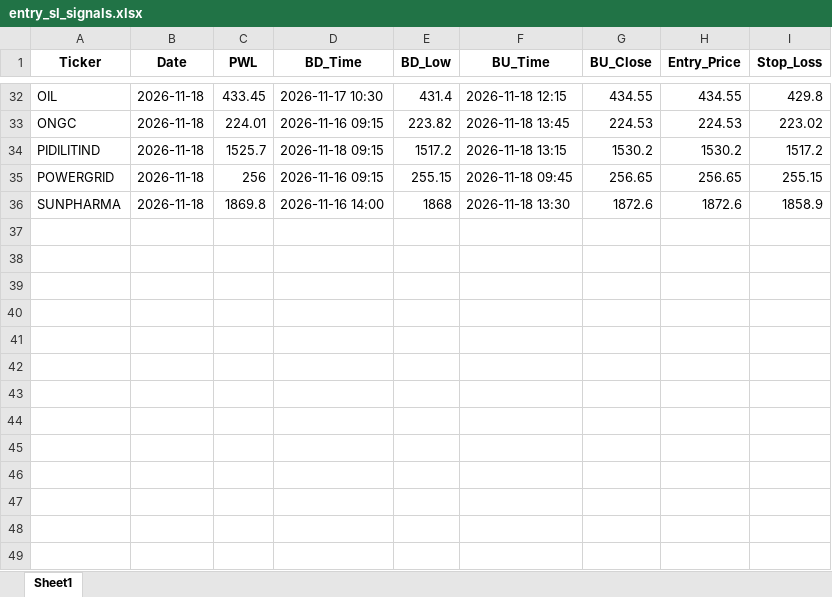
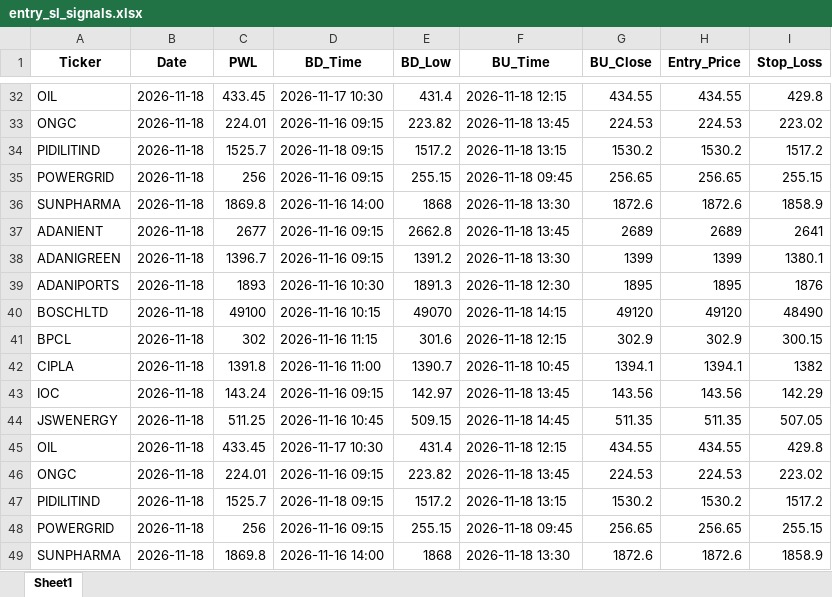
Before and after one commit to chandancv62-mtf/telegram-notifier, an Excel workbook: data/entry_sl_signals.xlsx, sheet Sheet1, drawn as a sheet; only a part is shown, gaps mark what is left out; values as stored, in another font and other column widths than the file's, no borders; the diff names each change by its address in the sheet, - before the commit and + after, or states it on an @@ line.

```diff
--- a/data/entry_sl_signals.xlsx (sheet Sheet1)
+++ b/data/entry_sl_signals.xlsx (sheet Sheet1)
+row 37: ADANIENT | 2026-11-18 | 2677 | 2026-11-16 09:15 | 2662.8 | 2026-11-18 13:45 | 2689 | 2689 | 2641
+row 38: ADANIGREEN | 2026-11-18 | 1396.7 | 2026-11-16 09:15 | 1391.2 | 2026-11-18 13:30 | 1399 | 1399 | 1380.1
+row 39: ADANIPORTS | 2026-11-18 | 1893 | 2026-11-16 10:30 | 1891.3 | 2026-11-18 12:30 | 1895 | 1895 | 1876
+row 40: BOSCHLTD | 2026-11-18 | 49100 | 2026-11-16 10:15 | 49070 | 2026-11-18 14:15 | 49120 | 49120 | 48490
+row 41: BPCL | 2026-11-18 | 302 | 2026-11-16 11:15 | 301.6 | 2026-11-18 12:15 | 302.9 | 302.9 | 300.15
+row 42: CIPLA | 2026-11-18 | 1391.8 | 2026-11-16 11:00 | 1390.7 | 2026-11-18 10:45 | 1394.1 | 1394.1 | 1382
+row 43: IOC | 2026-11-18 | 143.24 | 2026-11-16 09:15 | 142.97 | 2026-11-18 13:45 | 143.56 | 143.56 | 142.29
+row 44: JSWENERGY | 2026-11-18 | 511.25 | 2026-11-16 10:45 | 509.15 | 2026-11-18 14:45 | 511.35 | 511.35 | 507.05
+row 45: OIL | 2026-11-18 | 433.45 | 2026-11-17 10:30 | 431.4 | 2026-11-18 12:15 | 434.55 | 434.55 | 429.8
+row 46: ONGC | 2026-11-18 | 224.01 | 2026-11-16 09:15 | 223.82 | 2026-11-18 13:45 | 224.53 | 224.53 | 223.02
+row 47: PIDILITIND | 2026-11-18 | 1525.7 | 2026-11-18 09:15 | 1517.2 | 2026-11-18 13:15 | 1530.2 | 1530.2 | 1517.2
+row 48: POWERGRID | 2026-11-18 | 256 | 2026-11-16 09:15 | 255.15 | 2026-11-18 09:45 | 256.65 | 256.65 | 255.15
+row 49: SUNPHARMA | 2026-11-18 | 1869.8 | 2026-11-16 14:00 | 1868 | 2026-11-18 13:30 | 1872.6 | 1872.6 | 1858.9
```
Also changed, not shown: data/trade_tracker_results.xlsx, data/weekly_final_trading_signals.xlsx, 1 other file.
